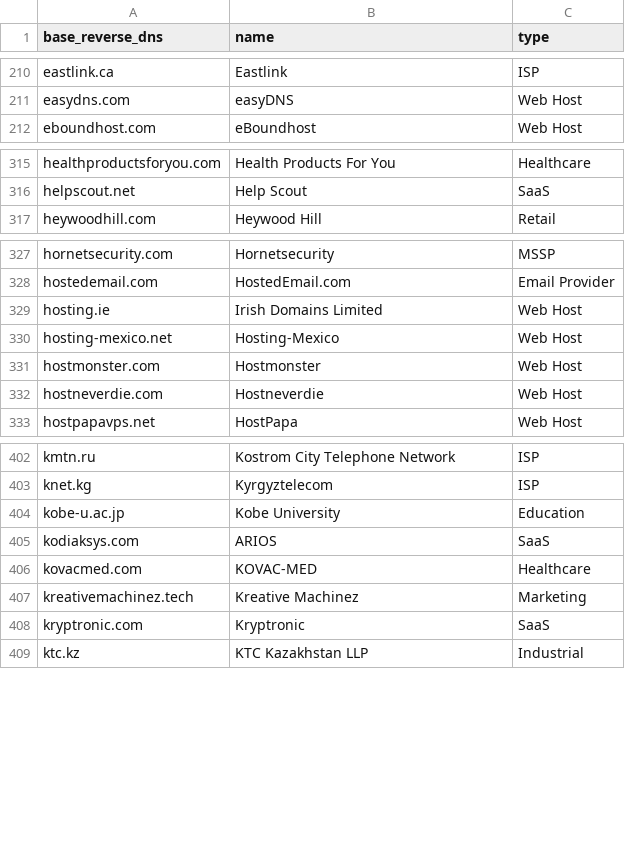
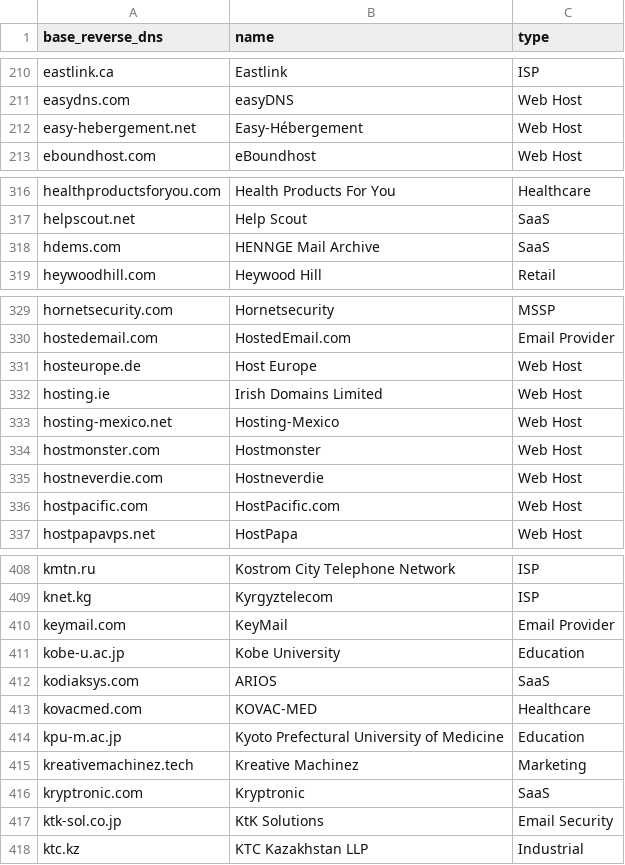
Before and after one commit to domainaware/parsedmarc, a CSV file: parsedmarc/resources/maps/base_reverse_dns_map.csv, drawn as a sheet; only a part is shown, gaps mark what is left out; the diff covers the shown part only; the diff names each change by its address in the sheet, - before the commit and + after, or states it on an @@ line.

Commit message:
Update reverse DNS map

```diff
--- a/parsedmarc/resources/maps/base_reverse_dns_map.csv
+++ b/parsedmarc/resources/maps/base_reverse_dns_map.csv
+row 212: easy-hebergement.net | Easy-Hébergement | Web Host
+row 318: hdems.com | HENNGE Mail Archive | SaaS
+row 331: hosteurope.de | Host Europe | Web Host
+row 336: hostpacific.com | HostPacific.com | Web Host
+row 410: keymail.com | KeyMail | Email Provider
+row 414: kpu-m.ac.jp | Kyoto Prefectural University of Medicine | Education
+row 417: ktk-sol.co.jp | KtK Solutions | Email Security
```
Also changed, not shown: 2 added rows elsewhere in this file.
